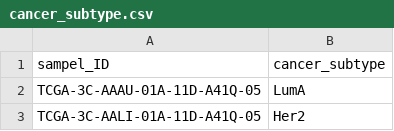
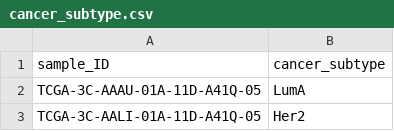
Before and after one commit to cbi-bioinfo/meth-SemiCancer, a CSV file: preprocessing/cancer_subtype.csv, drawn as a sheet; only a part is shown.

Commit message:
Update data

```diff
--- a/preprocessing/cancer_subtype.csv
+++ b/preprocessing/cancer_subtype.csv
@@ -1,2 +1,2 @@
-sampel_ID,cancer_subtype
+sample_ID,cancer_subtype
 TCGA-3C-AAAU-01A-11D-A41Q-05,LumA
```
